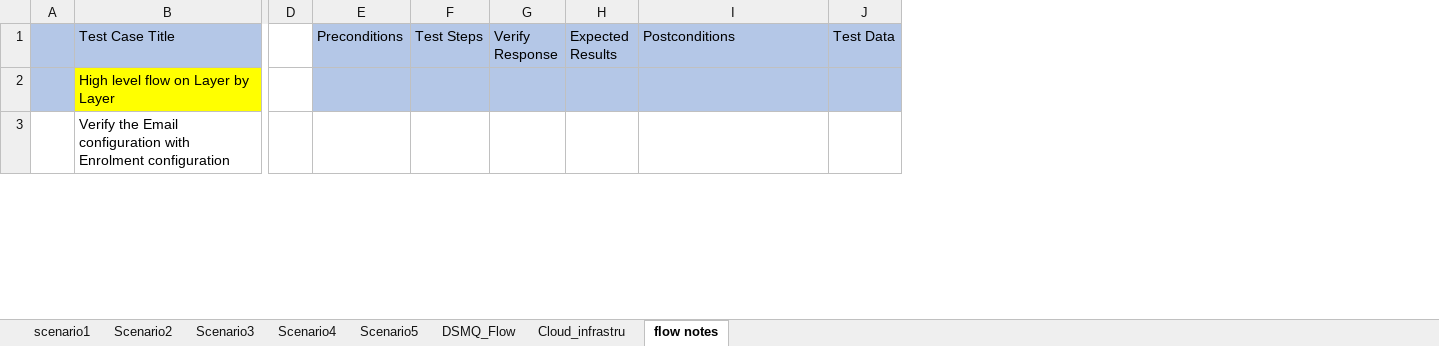
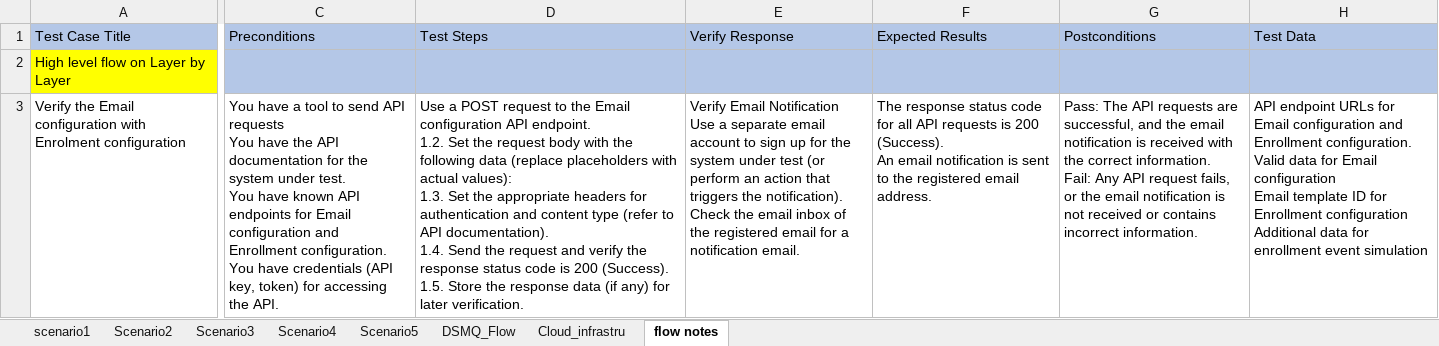
Before and after one commit to ShaikGouseLazam/New_Project_CMA, an Excel workbook: surendra_testCases.xlsx, sheet flow notes, drawn as a sheet; only a part is shown, gaps mark what is left out; values as stored, in another font and other column widths than the file's, no borders; removed rows and columns are numbered as before the commit, all else as after; ↵ is a line break in a cell; the diff covers the shown part only; the diff names each change by its address in the sheet, - before the commit and + after, or states it on an @@ line.

Commit message:
Ankit work

```diff
--- a/surendra_testCases.xlsx (sheet flow notes)
+++ b/surendra_testCases.xlsx (sheet flow notes)
-column A, empty
-column D, empty
-column E (Preconditions), empty
-column F (Test Steps), empty
-column G (Verify Response), empty
-column H (Expected Results), empty
+column C (Preconditions), row 3: You have a tool to send API requests ↵ You have the API documentation for the system under test. ↵ You have known API endpoints for Email configuration and Enrollment configuration. ↵ You have credentials (API key, token) for accessing the API.
+column D (Test Steps), row 3: Use a POST request to the Email configuration API endpoint. ↵ 1.2. Set the request body with the following data (replace placeholders with actual values): ↵ 1.3. Set the appropriate headers for authentication and content type (refer to API documentation). ↵ 1.4. Send the request and verify the response status code is 200 (Success). ↵ 1.5. Store the response data (if any) for later verification.
+column E (Verify Response), row 3: Verify Email Notification ↵ Use a separate email account to sign up for the system under test (or perform an action that triggers the notification). ↵ Check the email inbox of the registered email for a notification email.
+column F (Expected Results), row 3: The response status code for all API requests is 200 (Success). ↵ An email notification is sent to the registered email address.
-column J (Test Data), empty
+column H (Test Data), row 3: API endpoint URLs for Email configuration and Enrollment configuration. ↵ Valid data for Email configuration ↵ Email template ID for Enrollment configuration ↵ Additional data for enrollment event simulation
-G3 (Postconditions): (empty)
+G3 (Postconditions): Pass: The API requests are successful, and the email notification is received with the correct information. ↵ Fail: Any API request fails, or the email notification is not received or contains incorrect information.
```
Also changed, not shown: 2 edited cells elsewhere in this sheet.
